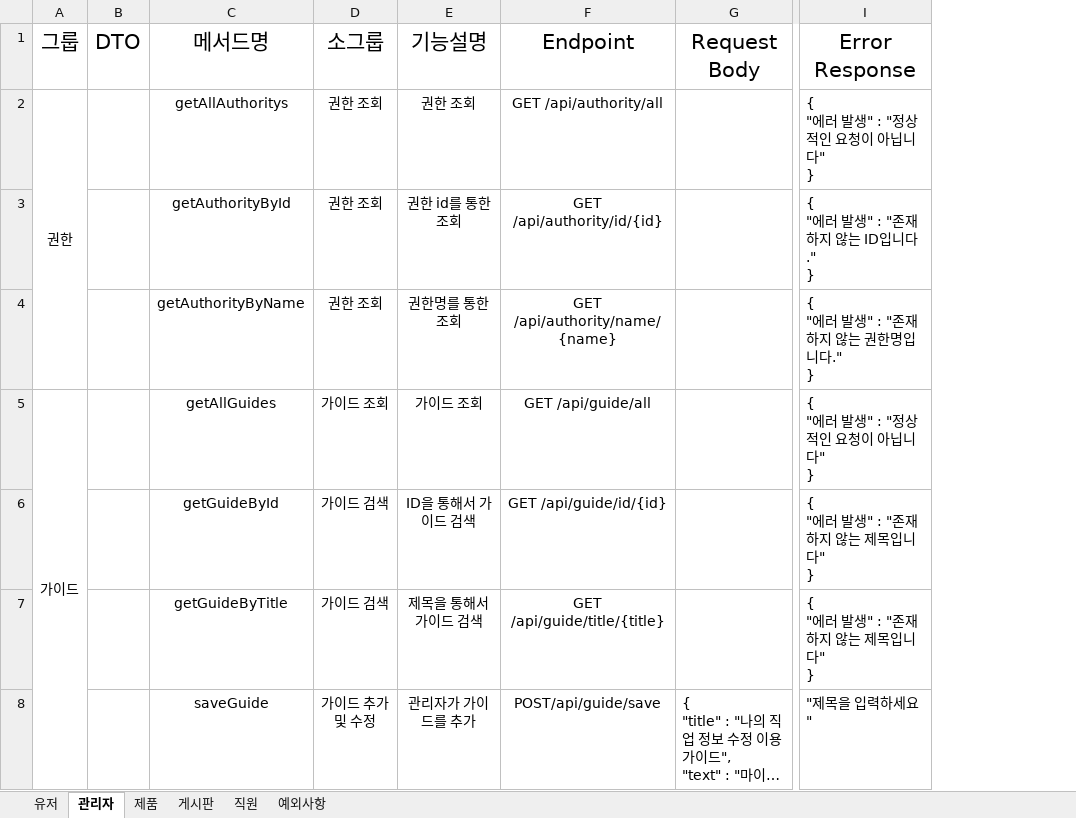
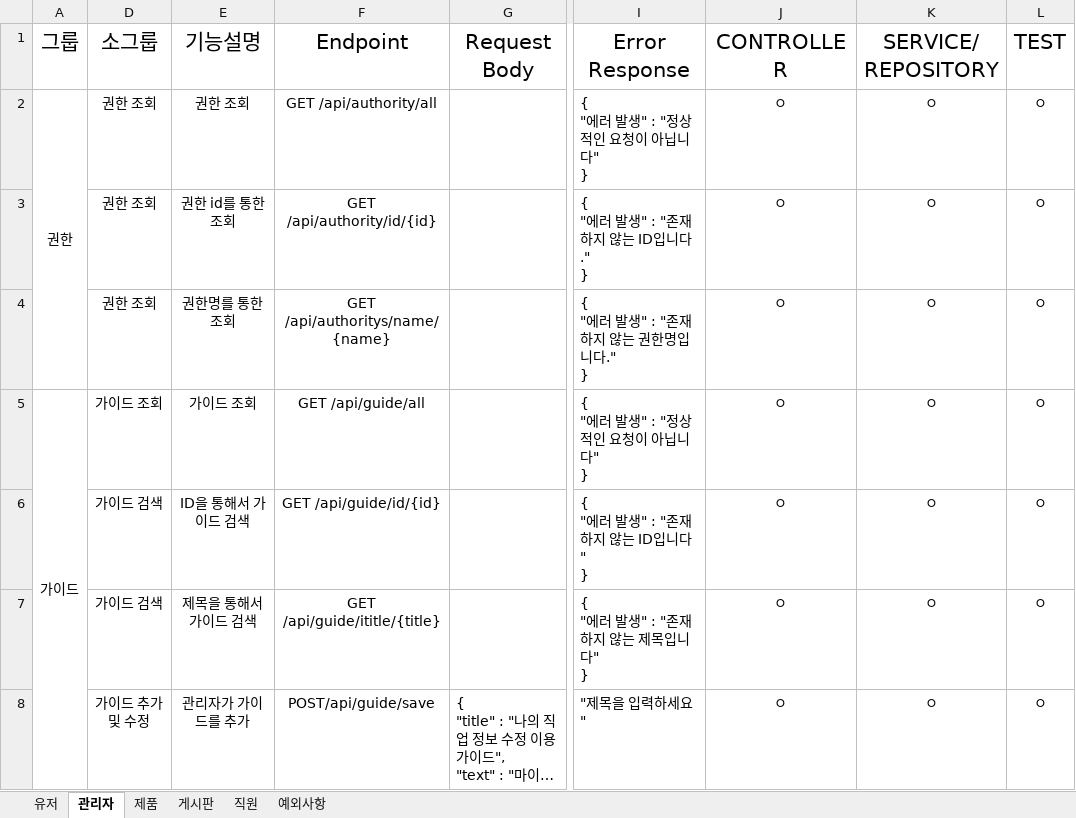
Before and after one commit to RYU185/Dynamic, an Excel workbook: 다이나믹팀(rest api 명세).xlsx, sheet 관리자, drawn as a sheet; only a part is shown, gaps mark what is left out; long unchanged cells end in …; values as stored, in another font and other column widths than the file's, no borders; removed rows and columns are numbered as before the commit, all else as after; ↵ is a line break in a cell; the diff covers the shown part only; the diff names each change by its address in the sheet, - before the commit and + after, or states it on an @@ line.

```diff
--- a/다이나믹팀(rest api 명세).xlsx (sheet 관리자)
+++ b/다이나믹팀(rest api 명세).xlsx (sheet 관리자)
@@ column B (DTO) hidden, empty @@
@@ column C (메서드명) hidden, rows 2-8: getAllAuthoritys | getAuthorityById | getAuthorityByName | getAllGuides | getGuideById | getGuideByTitle | saveGuide @@
+column J (CONTROLLER), rows 2-8: all ㅇ
+column K (SERVICE/ REPOSITORY), rows 2-8: all ㅇ
+column L (TEST), rows 2-8: all ㅇ
-F4 (Endpoint): GET /api/authority/name/{name}
+F4 (Endpoint): GET /api/authoritys/name/{name}
-I6 (Error Response): { ↵ "에러 발생" : "존재하지 않는 제목입니다" ↵ }
+I6 (Error Response): { ↵ "에러 발생" : "존재하지 않는 ID입니다" ↵ }
-F7 (Endpoint): GET /api/guide/title/{title}
+F7 (Endpoint): GET /api/guide/ititle/{title}
```
Also changed, not shown: 2 added rows and 3 edited cells elsewhere in this sheet, sheet 제품, sheet 유저, sheet 게시판, sheet 직원, hidden cells.
